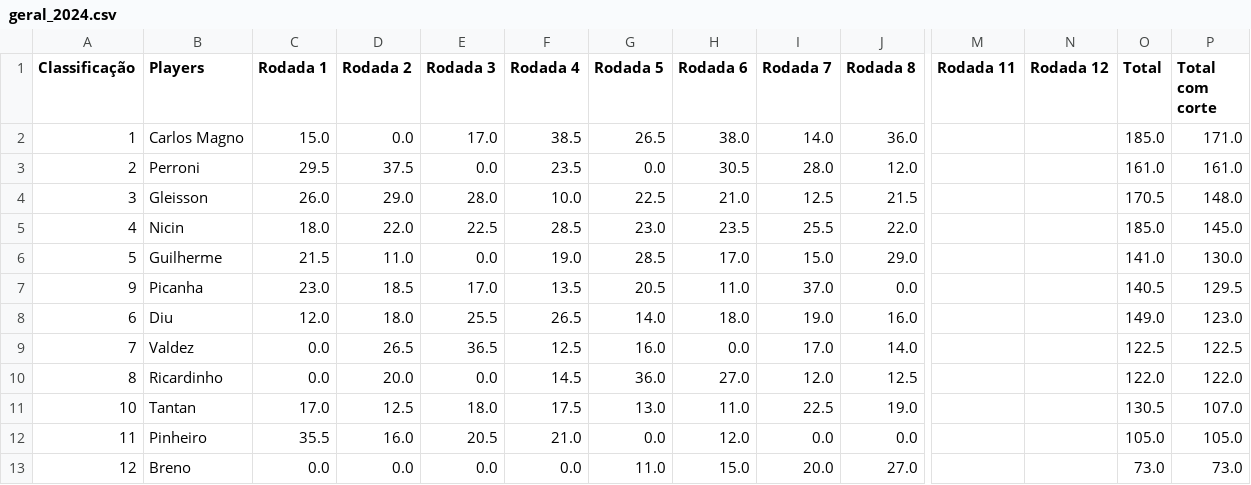
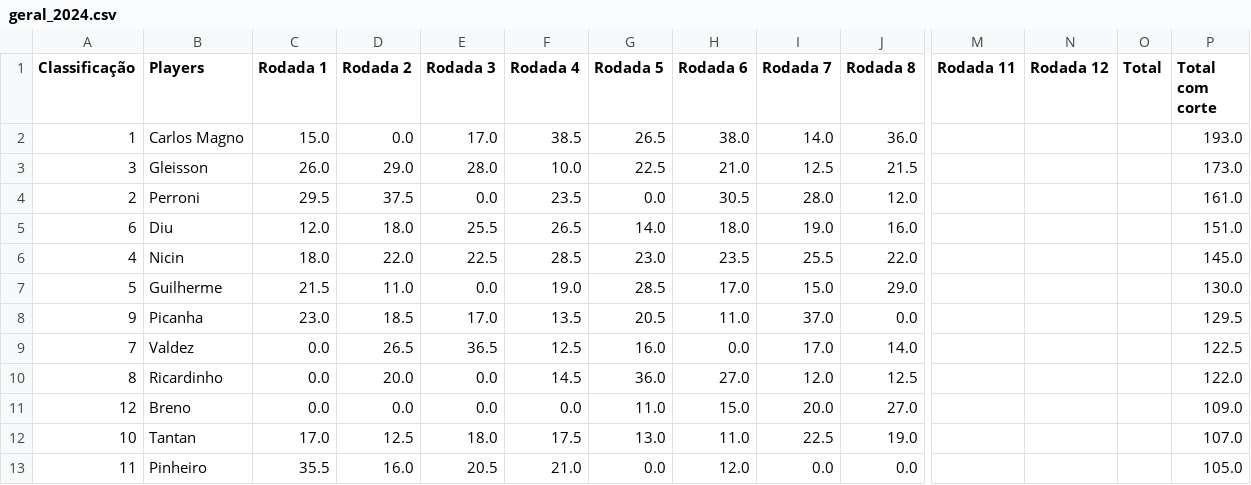
Before and after one commit to Gcdelgado150/streamlit-poker, a CSV file: data/geral_2024.csv, drawn as a sheet; only a part is shown, gaps mark what is left out; removed rows and columns are numbered as before the commit, all else as after; rows hold the shown columns only; the diff names each change by its address in the sheet, - before the commit and + after, or states it on an @@ line.

```diff
--- a/data/geral_2024.csv
+++ b/data/geral_2024.csv
-O2 (Total): 185.0
+O2 (Total): (empty)
-P2 (Total com corte): 171.0
+P2 (Total com corte): 193.0
+row 3: 3 | Gleisson | 26.0 | 29.0 | 28.0 | 10.0 | 22.5 | 21.0 | 12.5 | 21.5 |  |  |  | 173.0
-O4 (Total): 161.0
+O4 (Total): (empty)
-row 4: 3 | Gleisson | 26.0 | 29.0 | 28.0 | 10.0 | 22.5 | 21.0 | 12.5 | 21.5 |  |  | 170.5 | 148.0
+row 5: 6 | Diu | 12.0 | 18.0 | 25.5 | 26.5 | 14.0 | 18.0 | 19.0 | 16.0 |  |  |  | 151.0
-O6 (Total): 185.0
+O6 (Total): (empty)
-O7 (Total): 141.0
+O7 (Total): (empty)
-O8 (Total): 140.5
+O8 (Total): (empty)
-row 8: 6 | Diu | 12.0 | 18.0 | 25.5 | 26.5 | 14.0 | 18.0 | 19.0 | 16.0 |  |  | 149.0 | 123.0
-O9 (Total): 122.5
+O9 (Total): (empty)
-O10 (Total): 122.0
+O10 (Total): (empty)
+row 11: 12 | Breno | 0.0 | 0.0 | 0.0 | 0.0 | 11.0 | 15.0 | 20.0 | 27.0 |  |  |  | 109.0
-O12 (Total): 130.5
+O12 (Total): (empty)
-O13 (Total): 105.0
+O13 (Total): (empty)
-row 13: 12 | Breno | 0.0 | 0.0 | 0.0 | 0.0 | 11.0 | 15.0 | 20.0 | 27.0 |  |  | 73.0 | 73.0
```
Also changed, not shown: 3 other files.
